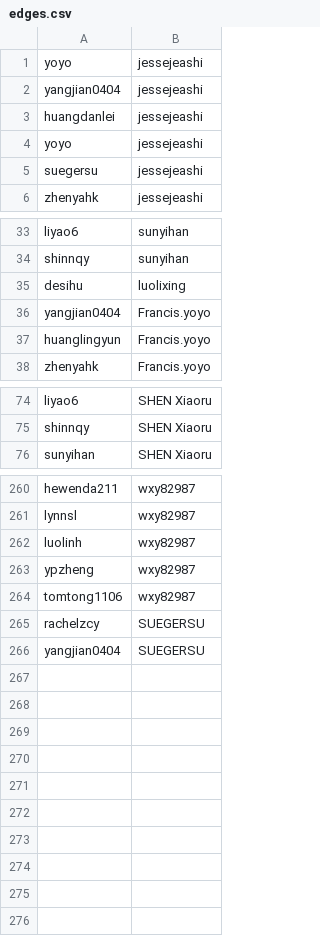
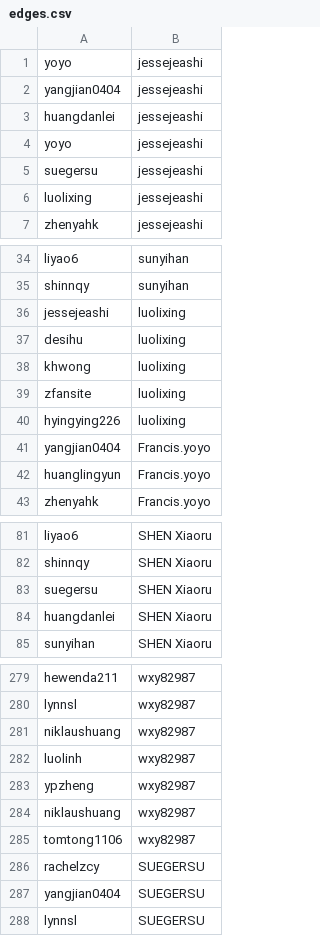
Before and after one commit to tidetam/SocialBlog, a CSV file: edges.csv, drawn as a sheet; only a part is shown, gaps mark what is left out; the diff covers the shown part only.

```diff
--- a/edges.csv
+++ b/edges.csv
@@ -5,2 +5,3 @@ yoyo,jessejeashi
 suegersu,jessejeashi
+luolixing,jessejeashi
 zhenyahk,jessejeashi
@@ -34,3 +35,7 @@ liyao6,sunyihan
 shinnqy,sunyihan
+jessejeashi,luolixing
 desihu,luolixing
+khwong,luolixing
+zfansite,luolixing
+hyingying226,luolixing
 yangjian0404,Francis.yoyo
@@ -75,2 +82,4 @@ liyao6,SHEN Xiaoru
 shinnqy,SHEN Xiaoru
+suegersu,SHEN Xiaoru
+huangdanlei,SHEN Xiaoru
 sunyihan,SHEN Xiaoru
@@ -261,4 +280,6 @@ hewenda211,wxy82987
 lynnsl,wxy82987
+niklaushuang,wxy82987
 luolinh,wxy82987
 ypzheng,wxy82987
+niklaushuang,wxy82987
 tomtong1106,wxy82987
@@ -266 +287,2 @@ rachelzcy,SUEGERSU
 yangjian0404,SUEGERSU
+lynnsl,SUEGERSU
```
Also changed, not shown: 12 added rows elsewhere in this file, 6 other files.
